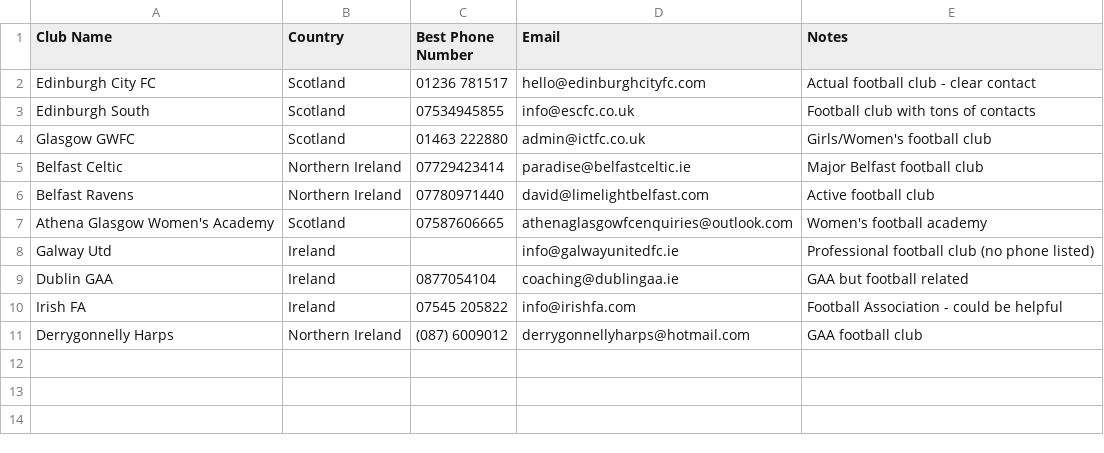
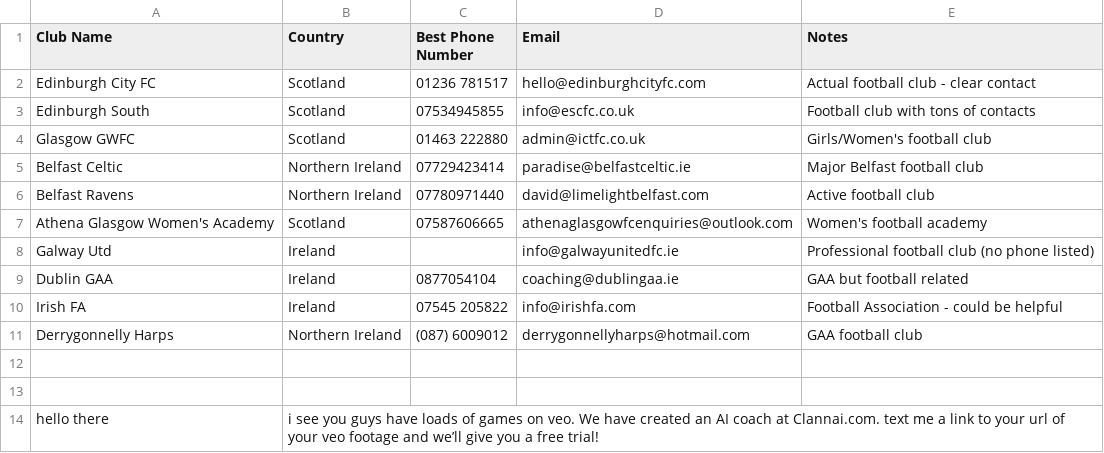
Before and after one commit to clannorg/CLANNAI, a CSV file: crm/crm-clean/data/top_10_clubs_to_call.csv, drawn as a sheet; the diff names each change by its address in the sheet, - before the commit and + after, or states it on an @@ line.

```diff
--- a/crm/crm-clean/data/top_10_clubs_to_call.csv
+++ b/crm/crm-clean/data/top_10_clubs_to_call.csv
+row 12: (empty)
+row 13: (empty)
+row 14: hello there | i see you guys have loads of games on veo. We have created an AI coach at Clannai.com. text me a link to your url of your veo footage and we’ll give you a free trial!
```
Also changed, not shown: 15 other files.
